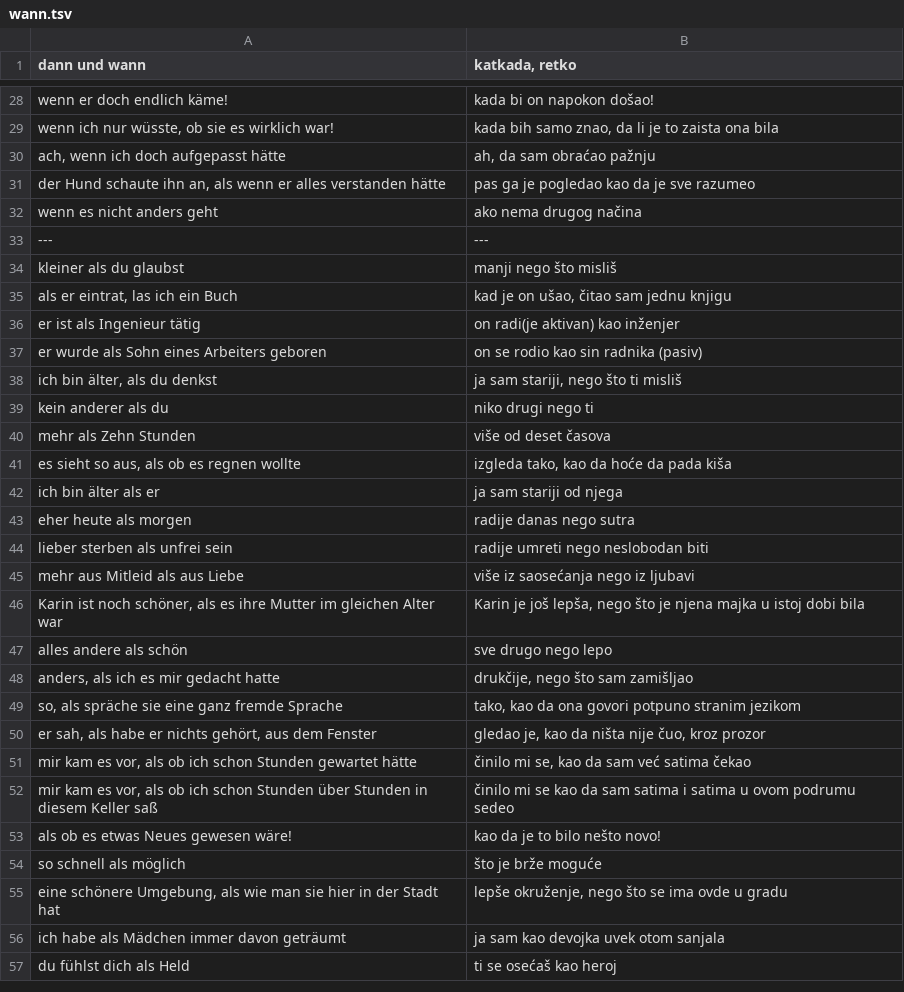
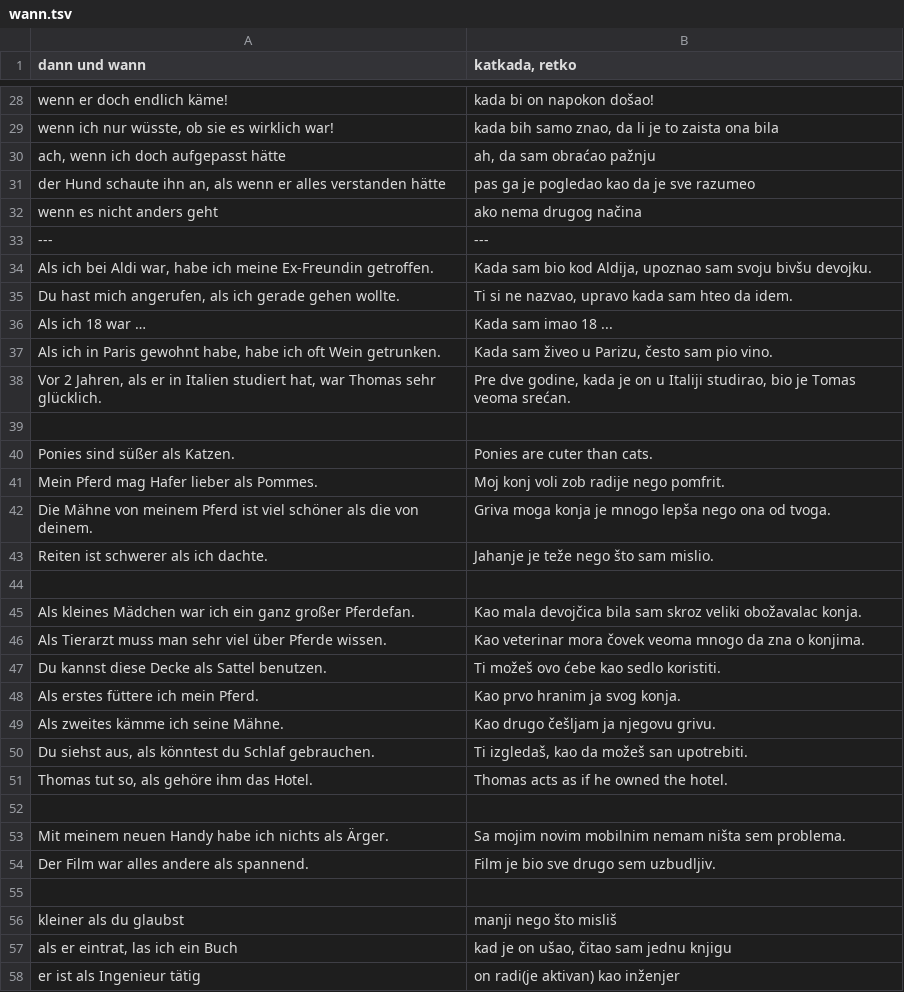
Before and after one commit to cohadar/language-analysis, a TSV file: german_analysis/gramatika/wann.tsv, drawn as a sheet; only a part is shown, gaps mark what is left out; the shorter side is filled out with more unchanged rows.

```diff
--- a/german_analysis/gramatika/wann.tsv
+++ b/german_analysis/gramatika/wann.tsv
@@ -33,2 +33,24 @@ wenn es nicht anders geht	ako nema drugog načina
 ---	---
+Als ich bei Aldi war, habe ich meine Ex-Freundin getroffen.	Kada sam bio kod Aldija, upoznao sam svoju bivšu devojku.
+Du hast mich angerufen, als ich gerade gehen wollte.	Ti si ne nazvao, upravo kada sam hteo da idem.
+Als ich 18 war …	Kada sam imao 18 ...
+Als ich in Paris gewohnt habe, habe ich oft Wein getrunken.	Kada sam živeo u Parizu, često sam pio vino.
+Vor 2 Jahren, als er in Italien studiert hat, war Thomas sehr glücklich.	Pre dve godine, kada je on u Italiji studirao, bio je Tomas veoma srećan.
+
+Ponies sind süßer als Katzen.	Ponies are cuter than cats.
+Mein Pferd mag Hafer lieber als Pommes.	Moj konj voli zob radije nego pomfrit.
+Die Mähne von meinem Pferd ist viel schöner als die von deinem.	Griva moga konja je mnogo lepša nego ona od tvoga.
+Reiten ist schwerer als ich dachte.	Jahanje je teže nego što sam mislio.
+
+Als kleines Mädchen war ich ein ganz großer Pferdefan.	Kao mala devojčica bila sam skroz veliki obožavalac konja.
+Als Tierarzt muss man sehr viel über Pferde wissen.	Kao veterinar mora čovek veoma mnogo da zna o konjima.
+Du kannst diese Decke als Sattel benutzen.	Ti možeš ovo ćebe kao sedlo koristiti.
+Als erstes füttere ich mein Pferd.	Kao prvo hranim ja svog konja.
+Als zweites kämme ich seine Mähne.	Kao drugo češljam ja njegovu grivu.
+Du siehst aus, als könntest du Schlaf gebrauchen.	Ti izgledaš, kao da možeš san upotrebiti.
+Thomas tut so, als gehöre ihm das Hotel.	Thomas acts as if he owned the hotel.
+
+Mit meinem neuen Handy habe ich nichts als Ärger.	Sa mojim novim mobilnim nemam ništa sem problema.
+Der Film war alles andere als spannend.	Film je bio sve drugo sem uzbudljiv.
+
 kleiner als du glaubst	manji nego što misliš
```
Also changed, not shown: 1 other file.
